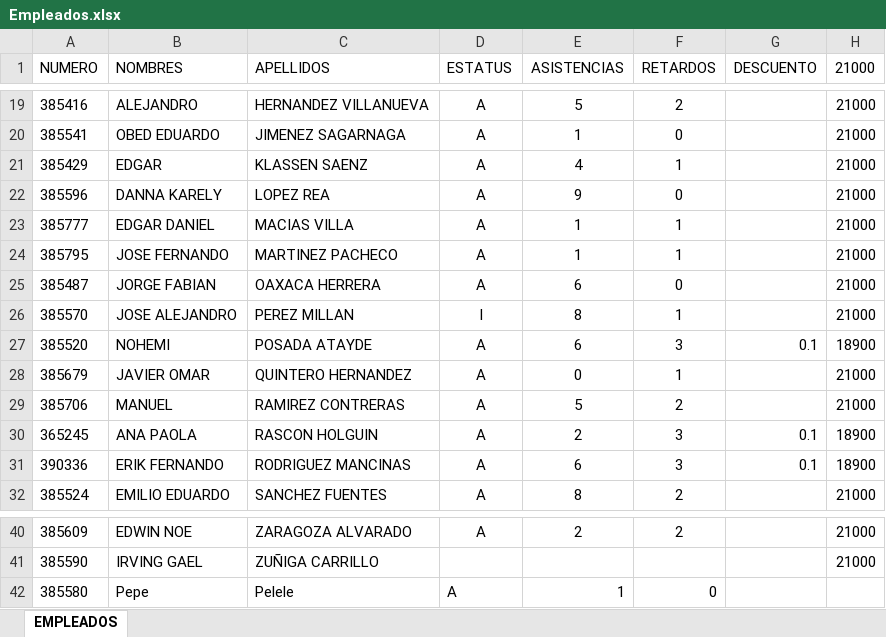
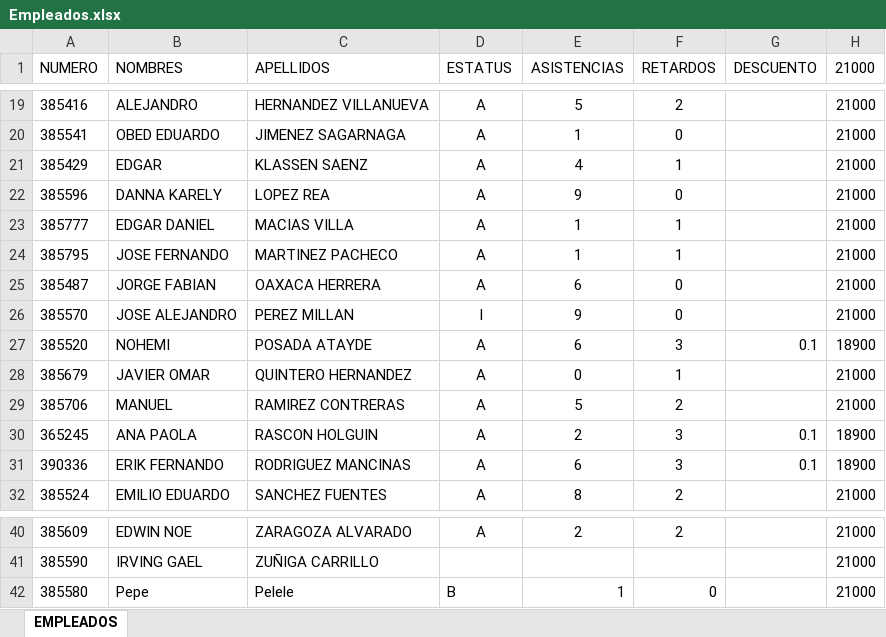
Before and after one commit to alex0726649/Parcial3, an Excel workbook: Empleados.xlsx, sheet EMPLEADOS, drawn as a sheet; only a part is shown, gaps mark what is left out; values as stored, in another font and other column widths than the file's, no borders; the diff names each change by its address in the sheet, - before the commit and + after, or states it on an @@ line.

```diff
--- a/Empleados.xlsx (sheet EMPLEADOS)
+++ b/Empleados.xlsx (sheet EMPLEADOS)
-E26 (ASISTENCIAS): 8
+E26 (ASISTENCIAS): 9
-F26 (RETARDOS): 1
+F26 (RETARDOS): 0
-D42 (ESTATUS): A
+D42 (ESTATUS): B
-H42 (21000): (empty)
+H42 (21000): 21000
```
Also changed, not shown: 1 other file.
